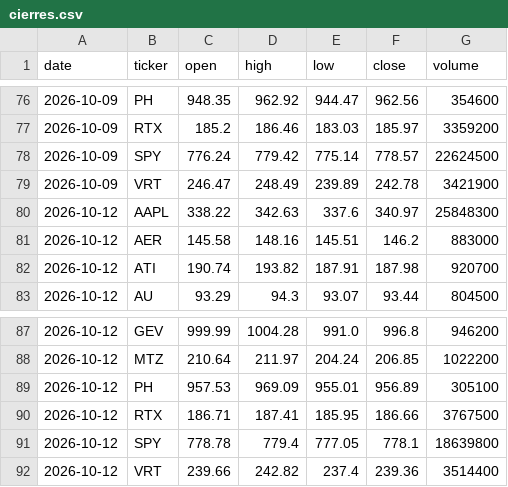
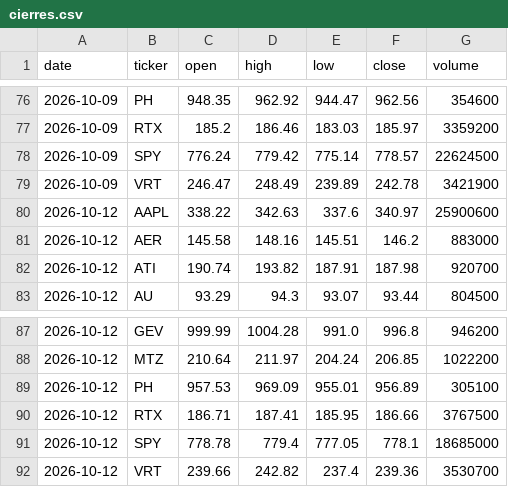
Before and after one commit to Rigrits/danelfin-ia, a CSV file: data/cierres.csv, drawn as a sheet; only a part is shown, gaps mark what is left out.

```diff
--- a/data/cierres.csv
+++ b/data/cierres.csv
@@ -79,3 +79,3 @@ date,ticker,open,high,low,close,volume
 2026-10-09,VRT,246.47,248.49,239.89,242.78,3421900
-2026-10-12,AAPL,338.22,342.63,337.6,340.97,25848300
+2026-10-12,AAPL,338.22,342.63,337.6,340.97,25900600
 2026-10-12,AER,145.58,148.16,145.51,146.2,883000
@@ -90,3 +90,3 @@ date,ticker,open,high,low,close,volume
 2026-10-12,RTX,186.71,187.41,185.95,186.66,3767500
-2026-10-12,SPY,778.78,779.4,777.05,778.1,18639800
-2026-10-12,VRT,239.66,242.82,237.4,239.36,3514400
+2026-10-12,SPY,778.78,779.4,777.05,778.1,18685000
+2026-10-12,VRT,239.66,242.82,237.4,239.36,3530700
```
